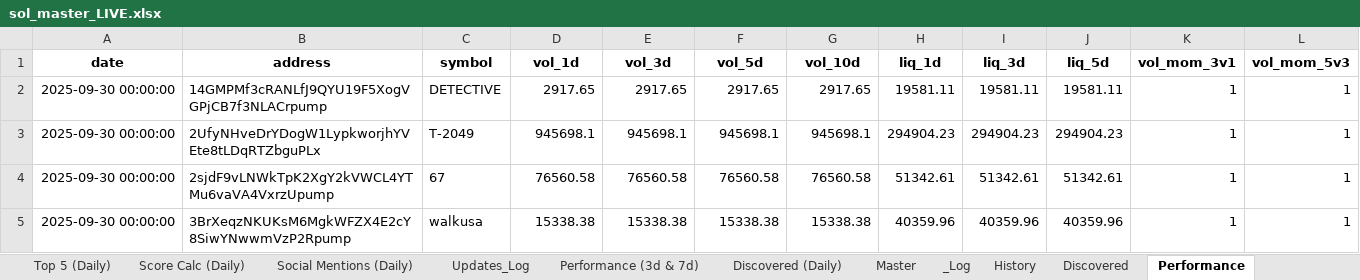
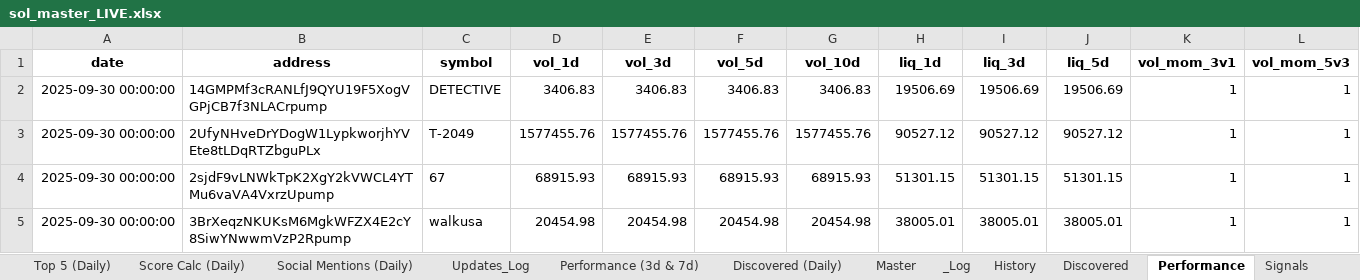
Before and after one commit to stelios5791/sol-reports, an Excel workbook: sol_master_LIVE.xlsx, sheet Performance, drawn as a sheet; only a part is shown; values as stored, in another font and other column widths than the file's, no borders; the diff covers the shown part only; the diff names each change by its address in the sheet, - before the commit and + after, or states it on an @@ line.

```diff
--- a/sol_master_LIVE.xlsx (sheet Performance)
+++ b/sol_master_LIVE.xlsx (sheet Performance)
+sheet tab: Signals
-D2 (vol_1d): 2917.65
+D2 (vol_1d): 3406.83
-E2 (vol_3d): 2917.65
+E2 (vol_3d): 3406.83
-F2 (vol_5d): 2917.65
+F2 (vol_5d): 3406.83
-G2 (vol_10d): 2917.65
+G2 (vol_10d): 3406.83
-H2 (liq_1d): 19581.11
+H2 (liq_1d): 19506.69
-I2 (liq_3d): 19581.11
+I2 (liq_3d): 19506.69
-J2 (liq_5d): 19581.11
+J2 (liq_5d): 19506.69
-D3 (vol_1d): 945698.1
+D3 (vol_1d): 1577455.76
-E3 (vol_3d): 945698.1
+E3 (vol_3d): 1577455.76
-F3 (vol_5d): 945698.1
+F3 (vol_5d): 1577455.76
-G3 (vol_10d): 945698.1
+G3 (vol_10d): 1577455.76
-H3 (liq_1d): 294904.23
+H3 (liq_1d): 90527.12
-I3 (liq_3d): 294904.23
+I3 (liq_3d): 90527.12
-J3 (liq_5d): 294904.23
+J3 (liq_5d): 90527.12
-D4 (vol_1d): 76560.58
+D4 (vol_1d): 68915.93
-E4 (vol_3d): 76560.58
+E4 (vol_3d): 68915.93
-F4 (vol_5d): 76560.58
+F4 (vol_5d): 68915.93
-G4 (vol_10d): 76560.58
+G4 (vol_10d): 68915.93
-H4 (liq_1d): 51342.61
+H4 (liq_1d): 51301.15
-I4 (liq_3d): 51342.61
+I4 (liq_3d): 51301.15
-J4 (liq_5d): 51342.61
+J4 (liq_5d): 51301.15
-D5 (vol_1d): 15338.38
+D5 (vol_1d): 20454.98
-E5 (vol_3d): 15338.38
+E5 (vol_3d): 20454.98
-F5 (vol_5d): 15338.38
+F5 (vol_5d): 20454.98
-G5 (vol_10d): 15338.38
+G5 (vol_10d): 20454.98
-H5 (liq_1d): 40359.96
+H5 (liq_1d): 38005.01
-I5 (liq_3d): 40359.96
+I5 (liq_3d): 38005.01
-J5 (liq_5d): 40359.96
+J5 (liq_5d): 38005.01
```
Also changed, not shown: 2 added rows, 2 removed rows and 302 edited cells elsewhere in this sheet, sheet Master, sheet Radar Active (Daily), sheet History, 3 other files.
